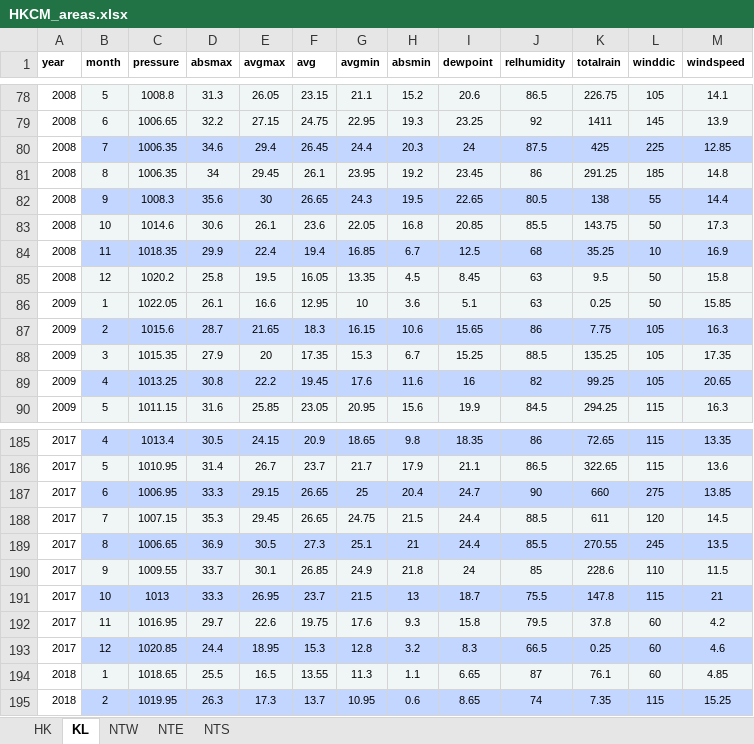
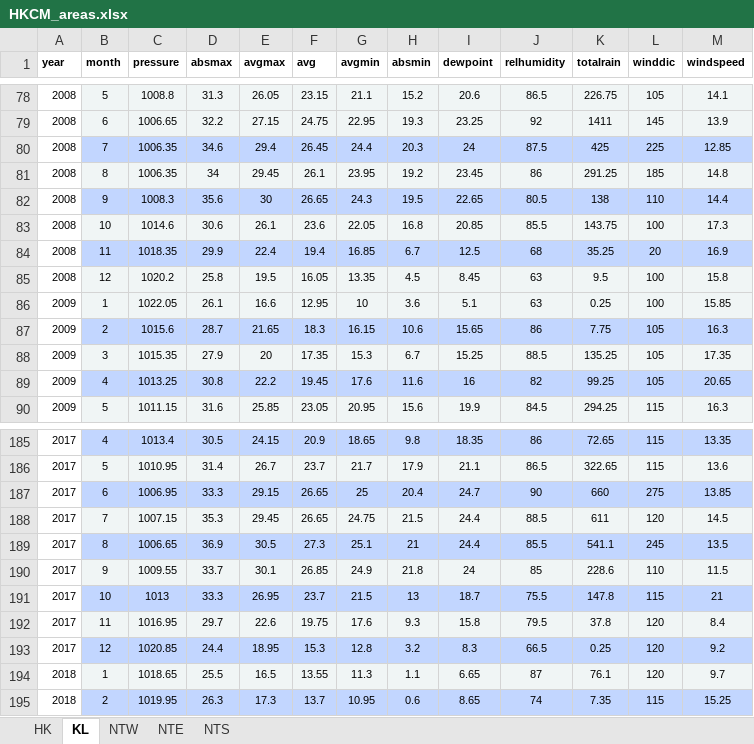
Before and after one commit to katsudon16/dengue-forecast-hk, an Excel workbook: dat/climate/HKCM_areas.xlsx, sheet KL, drawn as a sheet; only a part is shown, gaps mark what is left out; values as stored, in another font and other column widths than the file's, no borders; the diff names each change by its address in the sheet, - before the commit and + after, or states it on an @@ line.

```diff
--- a/dat/climate/HKCM_areas.xlsx (sheet KL)
+++ b/dat/climate/HKCM_areas.xlsx (sheet KL)
-L82 (winddic): 55
+L82 (winddic): 110
-L83 (winddic): 50
+L83 (winddic): 100
-L84 (winddic): 10
+L84 (winddic): 20
-L85:L86 (winddic): 50
+L85:L86 (winddic): 100
-K189 (totalrain): 270.55
+K189 (totalrain): 541.1
-L192:L194 (winddic): 60
+L192:L194 (winddic): 120
-M192 (windspeed): 4.2
+M192 (windspeed): 8.4
-M193 (windspeed): 4.6
+M193 (windspeed): 9.2
-M194 (windspeed): 4.85
+M194 (windspeed): 9.7
```
Also changed, not shown: sheet NTW, sheet NTE, sheet NTS, 16 other files.
